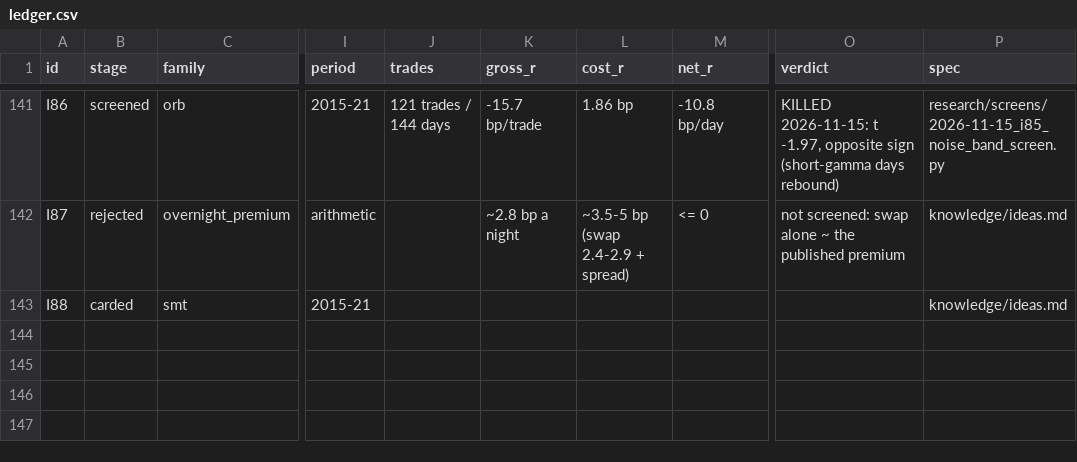
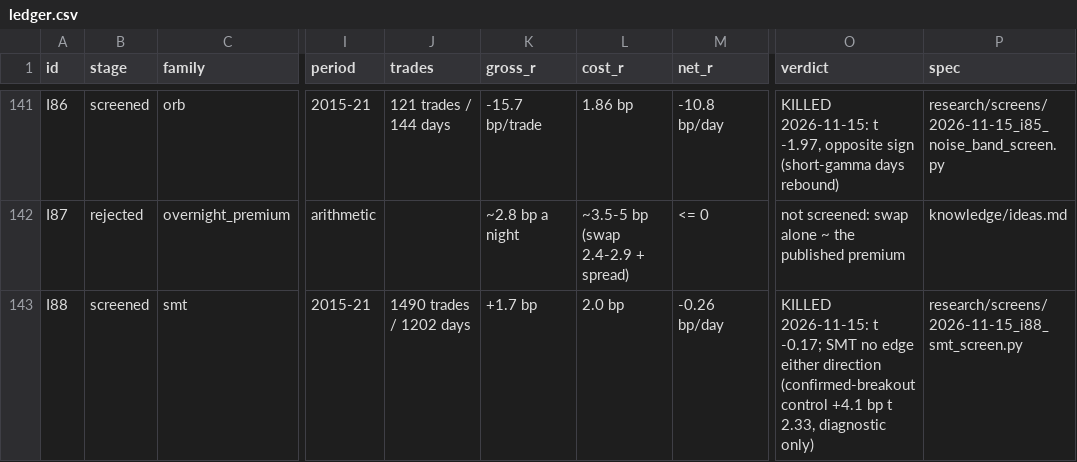
Before and after one commit to hslu-jwn/claude-backtester_V2, a CSV file: research/ledger.csv, drawn as a sheet; only a part is shown, gaps mark what is left out; the diff names each change by its address in the sheet, - before the commit and + after, or states it on an @@ line.

```diff
--- a/research/ledger.csv
+++ b/research/ledger.csv
-B143 (stage): carded
+B143 (stage): screened
-J143 (trades): (empty)
+J143 (trades): 1490 trades / 1202 days
-K143 (gross_r): (empty)
+K143 (gross_r): +1.7 bp
-L143 (cost_r): (empty)
+L143 (cost_r): 2.0 bp
-M143 (net_r): (empty)
+M143 (net_r): -0.26 bp/day
-O143 (verdict): (empty)
+O143 (verdict): KILLED 2026-11-15: t -0.17; SMT no edge either direction (confirmed-breakout control +4.1 bp t 2.33, diagnostic only)
-P143 (spec): knowledge/ideas.md
+P143 (spec): research/screens/2026-11-15_i88_smt_screen.py
```
Also changed, not shown: 2 other files.
